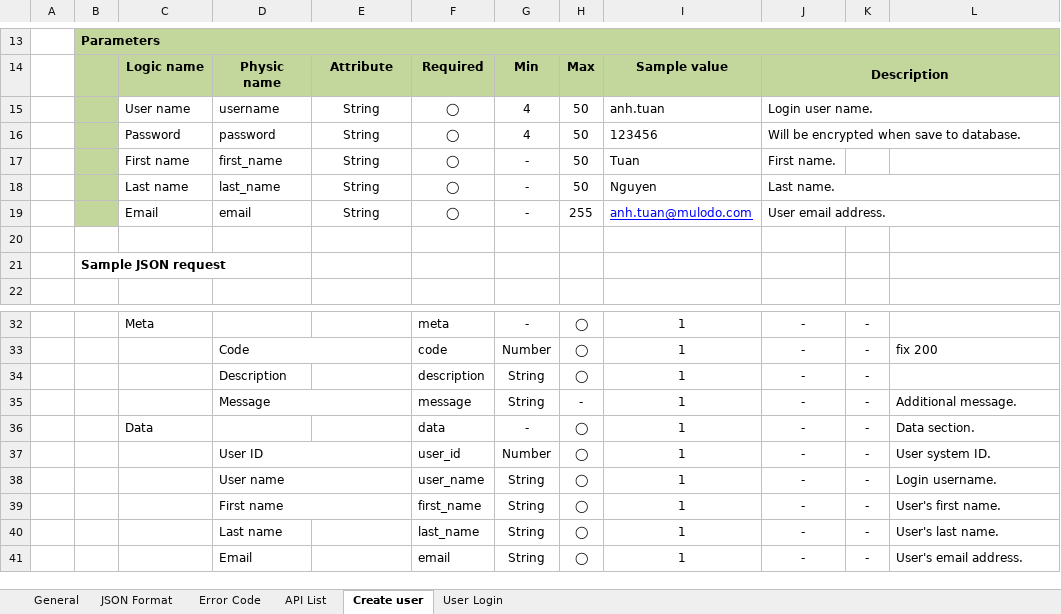
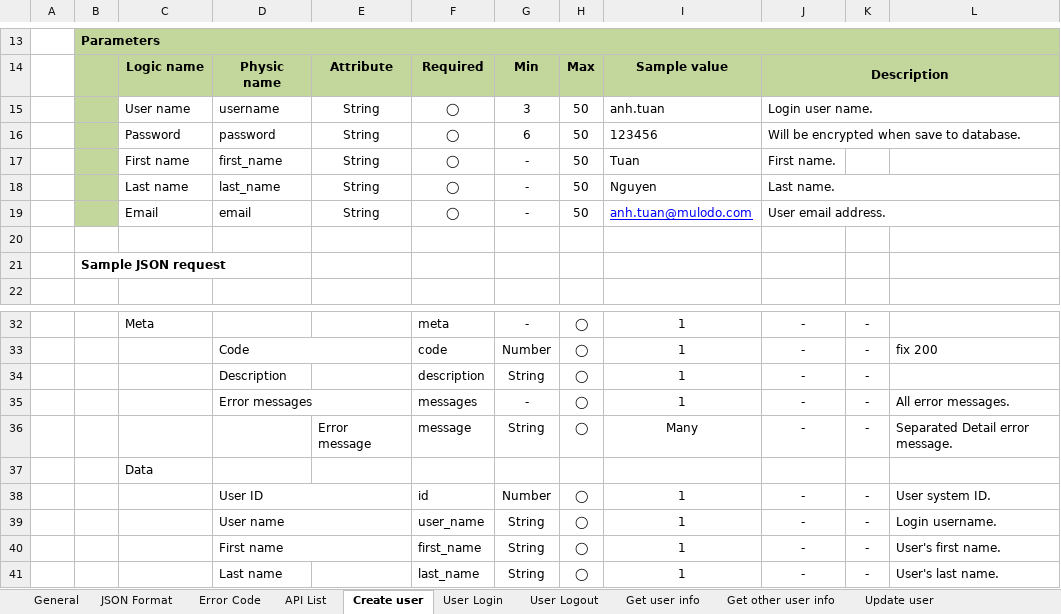
Before and after one commit to Mulodo-PHP-Laravel-Training/tuan-nguyen-laravel, an Excel workbook: doc/backend/api/TRN-MiniBlog_API-Specification_TuanNguyen.xlsx, sheet Create user, drawn as a sheet; only a part is shown, gaps mark what is left out; the shorter side is filled out with more unchanged rows; values as stored, in another font and other column widths than the file's, no borders; charts and pictures not drawn; removed rows and columns are numbered as before the commit, all else as after; the diff names each change by its address in the sheet, - before the commit and + after, or states it on an @@ line.

```diff
--- a/doc/backend/api/TRN-MiniBlog_API-Specification_TuanNguyen.xlsx (sheet Create user)
+++ b/doc/backend/api/TRN-MiniBlog_API-Specification_TuanNguyen.xlsx (sheet Create user)
+sheet tab: User Logout
+sheet tab: Get user info
+sheet tab: Get other user info
+sheet tab: Update user
-G15: 4
+G15: 3
-G16: 4
+G16: 6
-H19: 255
+H19: 50
-row 35:  |  |  | Message |  | message | String | - | 1 | - | - | Additional message.
-C35: Data
+C35: (empty)
-D35: (empty)
+D35: Error messages
+D35:E35 merged
-F35: data
+F35: messages
-L35: Data section.
+L35: All error messages.
+row 36:  |  |  |  | Error message | message | String | ◯ | Many | - | - | Separated Detail error message.
+row 37:  |  | Data
-F38: user_id
+F38: id
```
Also changed, not shown: sheet API List, sheet User Login, other sheet tabs, charts or pictures, doc/backend/api/TRN-MiniBlog_API_User_Get_Info_DetailedDesign-TuanNguyen.xlsx, doc/backend/api/TRN-MiniBlog_API_User_Logout_DetailedDesign-TuanNguyen.xlsx, 13 other files.
